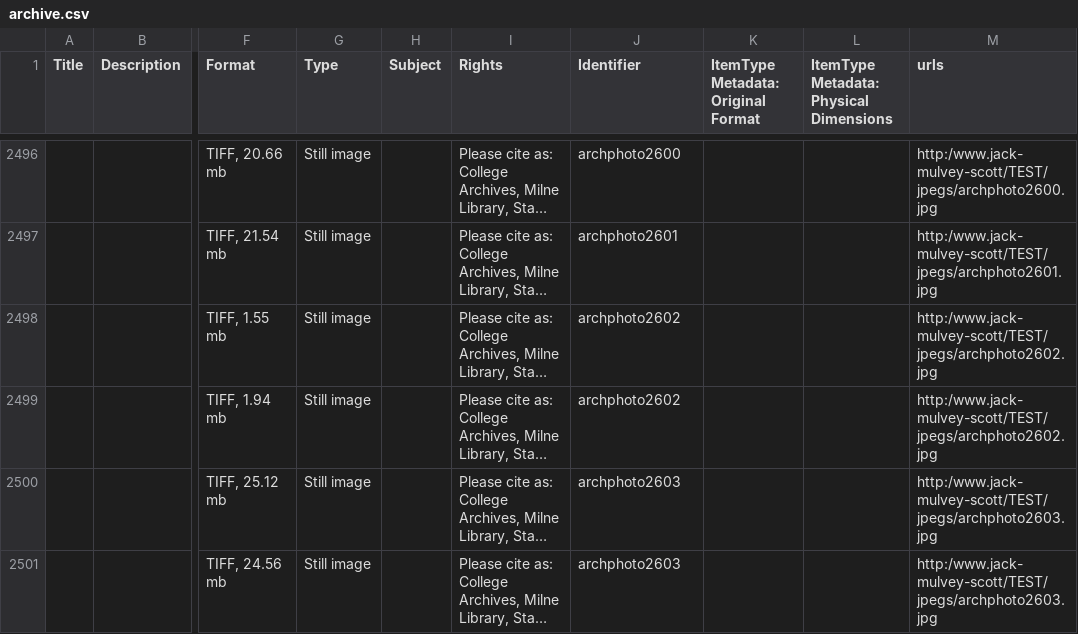
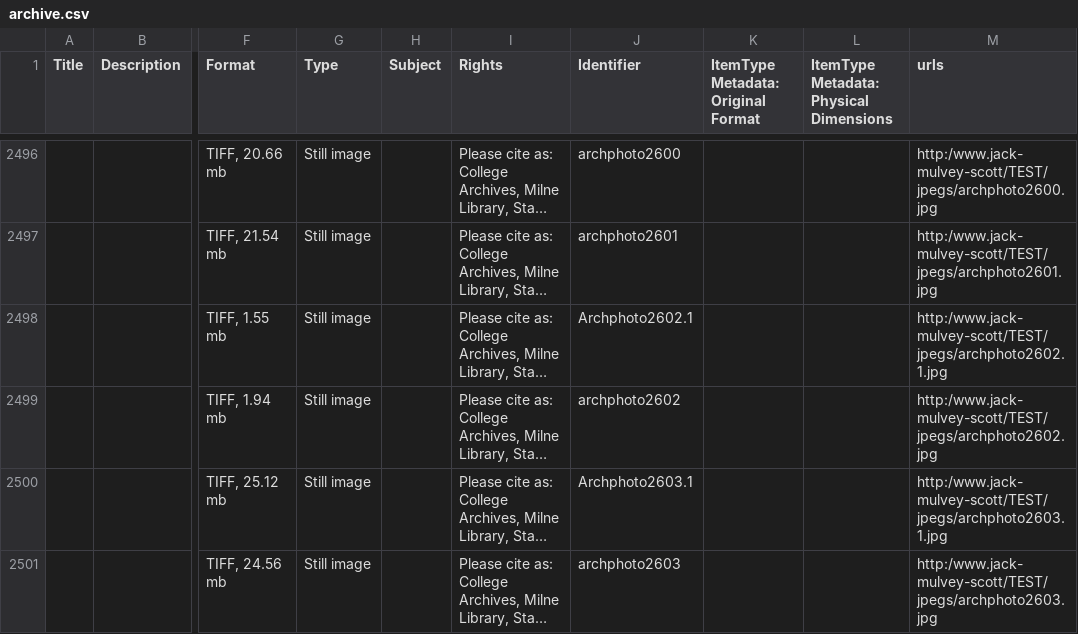
Before and after one commit to Happy-Gojira/ResearchFoundation, a CSV file: archive.csv, drawn as a sheet; only a part is shown, gaps mark what is left out; long unchanged cells end in …; the diff covers the shown part only; the diff names each change by its address in the sheet, - before the commit and + after, or states it on an @@ line.

Commit message:
Correction
Corrected:
1904 to 1904 a
1974 to 1974.1
2466 to 2466.1
2602 to 2602.1
2603 to 2603.1
2604 to 2604.1
2633 to 2633.1

```diff
--- a/archive.csv
+++ b/archive.csv
-J2498 (Identifier): archphoto2602
+J2498 (Identifier): Archphoto2602.1
-M2498 (urls): http:/www.jack-mulvey-scott/TEST/jpegs/archphoto2602.jpg
+M2498 (urls): http:/www.jack-mulvey-scott/TEST/jpegs/archphoto2602.1.jpg
-J2500 (Identifier): archphoto2603
+J2500 (Identifier): Archphoto2603.1
-M2500 (urls): http:/www.jack-mulvey-scott/TEST/jpegs/archphoto2603.jpg
+M2500 (urls): http:/www.jack-mulvey-scott/TEST/jpegs/archphoto2603.1.jpg
```
Also changed, not shown: 10 edited cells elsewhere in this file.
